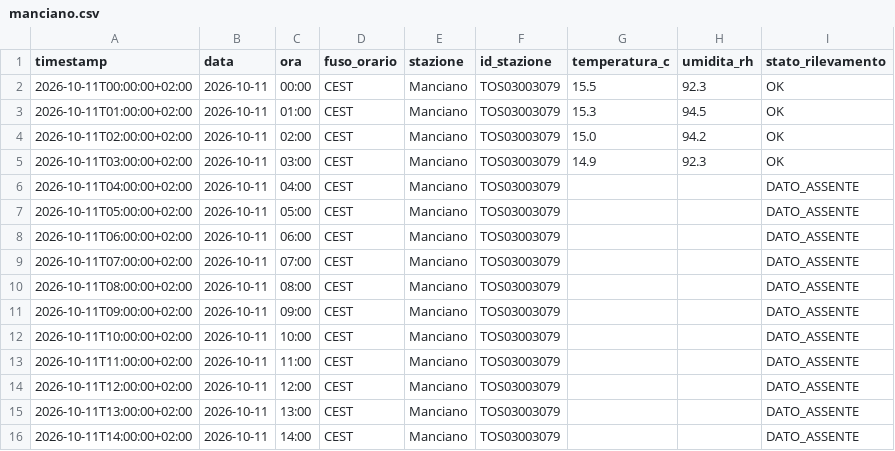
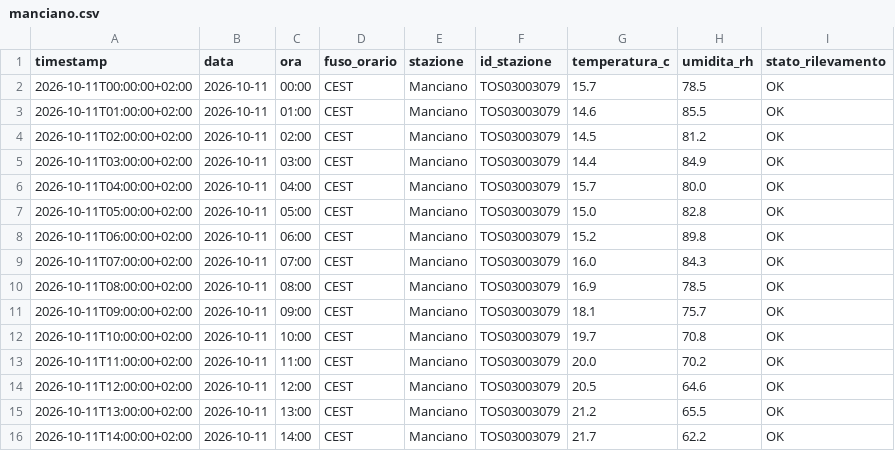
Before and after one commit to lucamancio1975-sys/Monitoraggio_Paremetri_Centraline, a CSV file: dati/stazioni/manciano.csv, drawn as a sheet; only a part is shown; the diff covers the shown part only.

```diff
--- a/dati/stazioni/manciano.csv
+++ b/dati/stazioni/manciano.csv
@@ -1,16 +1,16 @@
 timestamp,data,ora,fuso_orario,stazione,id_stazione,temperatura_c,umidita_rh,stato_rilevamento
-2026-10-11T00:00:00+02:00,2026-10-11,00:00,CEST,Manciano,TOS03003079,15.5,92.3,OK
-2026-10-11T01:00:00+02:00,2026-10-11,01:00,CEST,Manciano,TOS03003079,15.3,94.5,OK
-2026-10-11T02:00:00+02:00,2026-10-11,02:00,CEST,Manciano,TOS03003079,15.0,94.2,OK
-2026-10-11T03:00:00+02:00,2026-10-11,03:00,CEST,Manciano,TOS03003079,14.9,92.3,OK
-2026-10-11T04:00:00+02:00,2026-10-11,04:00,CEST,Manciano,TOS03003079,,,DATO_ASSENTE
-2026-10-11T05:00:00+02:00,2026-10-11,05:00,CEST,Manciano,TOS03003079,,,DATO_ASSENTE
-2026-10-11T06:00:00+02:00,2026-10-11,06:00,CEST,Manciano,TOS03003079,,,DATO_ASSENTE
-2026-10-11T07:00:00+02:00,2026-10-11,07:00,CEST,Manciano,TOS03003079,,,DATO_ASSENTE
-2026-10-11T08:00:00+02:00,2026-10-11,08:00,CEST,Manciano,TOS03003079,,,DATO_ASSENTE
-2026-10-11T09:00:00+02:00,2026-10-11,09:00,CEST,Manciano,TOS03003079,,,DATO_ASSENTE
-2026-10-11T10:00:00+02:00,2026-10-11,10:00,CEST,Manciano,TOS03003079,,,DATO_ASSENTE
-2026-10-11T11:00:00+02:00,2026-10-11,11:00,CEST,Manciano,TOS03003079,,,DATO_ASSENTE
-2026-10-11T12:00:00+02:00,2026-10-11,12:00,CEST,Manciano,TOS03003079,,,DATO_ASSENTE
-2026-10-11T13:00:00+02:00,2026-10-11,13:00,CEST,Manciano,TOS03003079,,,DATO_ASSENTE
-2026-10-11T14:00:00+02:00,2026-10-11,14:00,CEST,Manciano,TOS03003079,,,DATO_ASSENTE
+2026-10-11T00:00:00+02:00,2026-10-11,00:00,CEST,Manciano,TOS03003079,15.7,78.5,OK
+2026-10-11T01:00:00+02:00,2026-10-11,01:00,CEST,Manciano,TOS03003079,14.6,85.5,OK
+2026-10-11T02:00:00+02:00,2026-10-11,02:00,CEST,Manciano,TOS03003079,14.5,81.2,OK
+2026-10-11T03:00:00+02:00,2026-10-11,03:00,CEST,Manciano,TOS03003079,14.4,84.9,OK
+2026-10-11T04:00:00+02:00,2026-10-11,04:00,CEST,Manciano,TOS03003079,15.7,80.0,OK
+2026-10-11T05:00:00+02:00,2026-10-11,05:00,CEST,Manciano,TOS03003079,15.0,82.8,OK
+2026-10-11T06:00:00+02:00,2026-10-11,06:00,CEST,Manciano,TOS03003079,15.2,89.8,OK
+2026-10-11T07:00:00+02:00,2026-10-11,07:00,CEST,Manciano,TOS03003079,16.0,84.3,OK
+2026-10-11T08:00:00+02:00,2026-10-11,08:00,CEST,Manciano,TOS03003079,16.9,78.5,OK
+2026-10-11T09:00:00+02:00,2026-10-11,09:00,CEST,Manciano,TOS03003079,18.1,75.7,OK
+2026-10-11T10:00:00+02:00,2026-10-11,10:00,CEST,Manciano,TOS03003079,19.7,70.8,OK
+2026-10-11T11:00:00+02:00,2026-10-11,11:00,CEST,Manciano,TOS03003079,20.0,70.2,OK
+2026-10-11T12:00:00+02:00,2026-10-11,12:00,CEST,Manciano,TOS03003079,20.5,64.6,OK
+2026-10-11T13:00:00+02:00,2026-10-11,13:00,CEST,Manciano,TOS03003079,21.2,65.5,OK
+2026-10-11T14:00:00+02:00,2026-10-11,14:00,CEST,Manciano,TOS03003079,21.7,62.2,OK
```
Also changed, not shown: 96 edited cells elsewhere in this file, dati/archivio_completo.csv, dati/stazioni/braccagni.csv, 26 other files.
